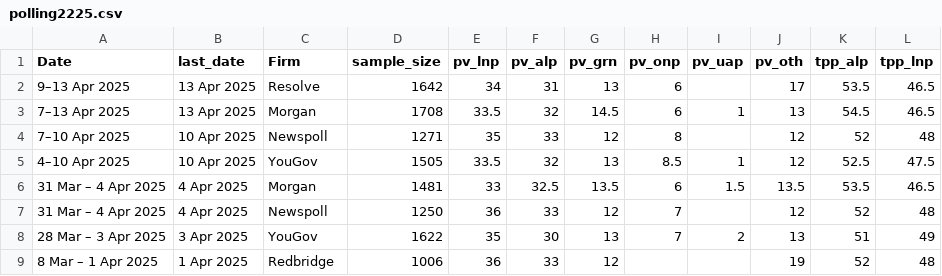
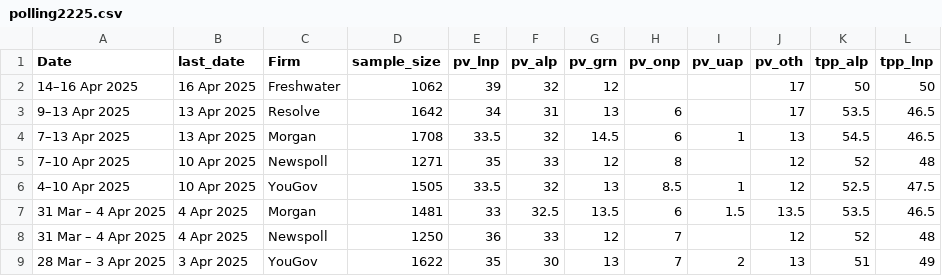
Before and after one commit to metacoretechs/wikipedia-aus-poll-charts, a CSV file: polling2225.csv, drawn as a sheet; only a part is shown; the shorter side is filled out with more unchanged rows.

Commit message:
Freshwater 16 April

```diff
--- a/polling2225.csv
+++ b/polling2225.csv
@@ -1,2 +1,3 @@
 Date,last_date,Firm,sample_size,pv_lnp,pv_alp,pv_grn,pv_onp,pv_uap,pv_oth,tpp_alp,tpp_lnp
+14–16 Apr 2025,16 Apr 2025,Freshwater,1062,39,32,12,,,17,50,50
 9–13 Apr 2025,13 Apr 2025,Resolve,1642,34,31,13,6,,17,53.5,46.5
```
Also changed, not shown: ppm2225.csv, 3 other files.
